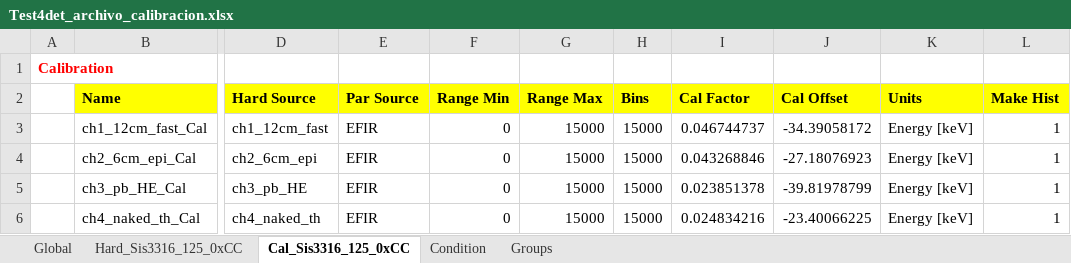
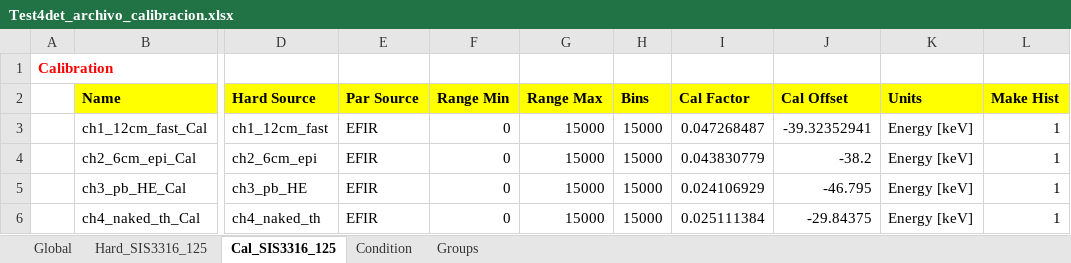
Before and after one commit to fmolinap/CEFNEN_Online, an Excel workbook: calibration/Test4det/Test4det_archivo_calibracion.xlsx, sheet Cal_SIS3316_125, drawn as a sheet; only a part is shown, gaps mark what is left out; values as stored, in another font and other column widths than the file's, no borders; the diff names each change by its address in the sheet, - before the commit and + after, or states it on an @@ line.

```diff
--- a/calibration/Test4det/Test4det_archivo_calibracion.xlsx (sheet Cal_SIS3316_125)
+++ b/calibration/Test4det/Test4det_archivo_calibracion.xlsx (sheet Cal_SIS3316_125)
-sheet tab: Hard_Sis3316_125_0xCC
+sheet tab: Hard_SIS3316_125
-sheet tab: Cal_Sis3316_125_0xCC
+sheet tab: Cal_SIS3316_125
-I3 (Cal Factor): 0.046744737
+I3 (Cal Factor): 0.047268487
-J3 (Cal Offset): -34.39058172
+J3 (Cal Offset): -39.32352941
-I4 (Cal Factor): 0.043268846
+I4 (Cal Factor): 0.043830779
-J4 (Cal Offset): -27.18076923
+J4 (Cal Offset): -38.2
-I5 (Cal Factor): 0.023851378
+I5 (Cal Factor): 0.024106929
-J5 (Cal Offset): -39.81978799
+J5 (Cal Offset): -46.795
-I6 (Cal Factor): 0.024834216
+I6 (Cal Factor): 0.025111384
-J6 (Cal Offset): -23.40066225
+J6 (Cal Offset): -29.84375
```
Also changed, not shown: sheet Hard_SIS3316_125, sheet Condition, sheet Global, 27 other files.
